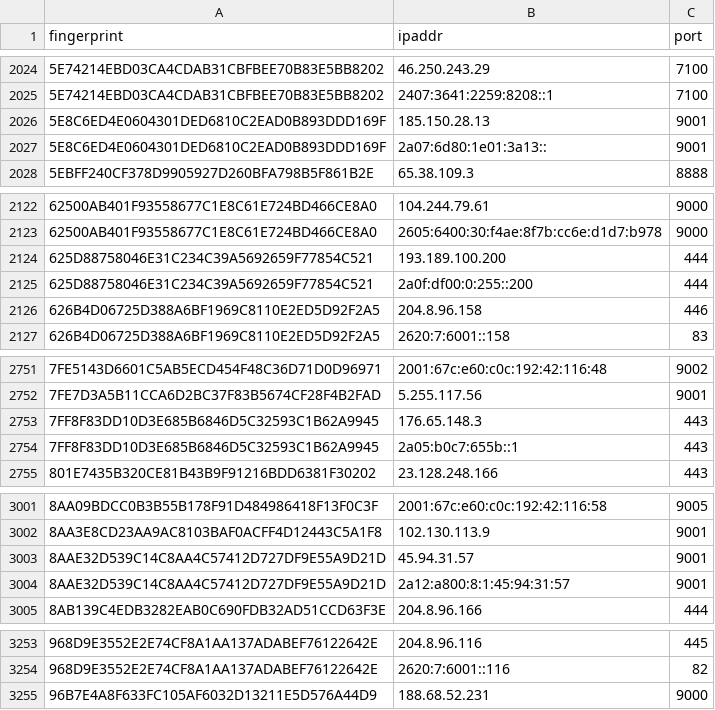
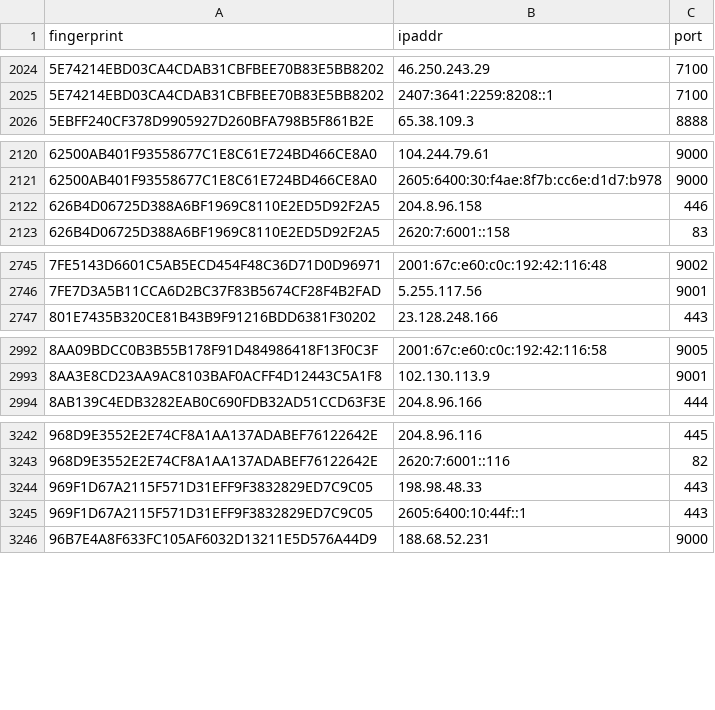
Before and after one commit to burachai-x/tornode-database, a CSV file: torlist-db/latest.exits.csv, drawn as a sheet; only a part is shown, gaps mark what is left out; the diff covers the shown part only.

```diff
--- a/torlist-db/latest.exits.csv
+++ b/torlist-db/latest.exits.csv
@@ -2025,4 +2025,2 @@ fingerprint,ipaddr,port
 5E74214EBD03CA4CDAB31CBFBEE70B83E5BB8202,2407:3641:2259:8208::1,7100
-5E8C6ED4E0604301DED6810C2EAD0B893DDD169F,185.150.28.13,9001
-5E8C6ED4E0604301DED6810C2EAD0B893DDD169F,2a07:6d80:1e01:3a13::,9001
 5EBFF240CF378D9905927D260BFA798B5F861B2E,65.38.109.3,8888
@@ -2123,4 +2121,2 @@ fingerprint,ipaddr,port
 62500AB401F93558677C1E8C61E724BD466CE8A0,2605:6400:30:f4ae:8f7b:cc6e:d1d7:b978,9000
-625D88758046E31C234C39A5692659F77854C521,193.189.100.200,444
-625D88758046E31C234C39A5692659F77854C521,2a0f:df00:0:255::200,444
 626B4D06725D388A6BF1969C8110E2ED5D92F2A5,204.8.96.158,446
@@ -2752,4 +2746,2 @@ fingerprint,ipaddr,port
 7FE7D3A5B11CCA6D2BC37F83B5674CF28F4B2FAD,5.255.117.56,9001
-7FF8F83DD10D3E685B6846D5C32593C1B62A9945,176.65.148.3,443
-7FF8F83DD10D3E685B6846D5C32593C1B62A9945,2a05:b0c7:655b::1,443
 801E7435B320CE81B43B9F91216BDD6381F30202,23.128.248.166,443
@@ -3002,4 +2993,2 @@ fingerprint,ipaddr,port
 8AA3E8CD23AA9AC8103BAF0ACFF4D12443C5A1F8,102.130.113.9,9001
-8AAE32D539C14C8AA4C57412D727DF9E55A9D21D,45.94.31.57,9001
-8AAE32D539C14C8AA4C57412D727DF9E55A9D21D,2a12:a800:8:1:45:94:31:57,9001
 8AB139C4EDB3282EAB0C690FDB32AD51CCD63F3E,204.8.96.166,444
@@ -3254,2 +3243,4 @@ fingerprint,ipaddr,port
 968D9E3552E2E74CF8A1AA137ADABEF76122642E,2620:7:6001::116,82
+969F1D67A2115F571D31EFF9F3832829ED7C9C05,198.98.48.33,443
+969F1D67A2115F571D31EFF9F3832829ED7C9C05,2605:6400:10:44f::1,443
 96B7E4A8F633FC105AF6032D13211E5D576A44D9,188.68.52.231,9000
```
Also changed, not shown: 19 added rows, 33 removed rows and 1 edited cell elsewhere in this file, torlist-db/latest.all.csv, 1 other file.
